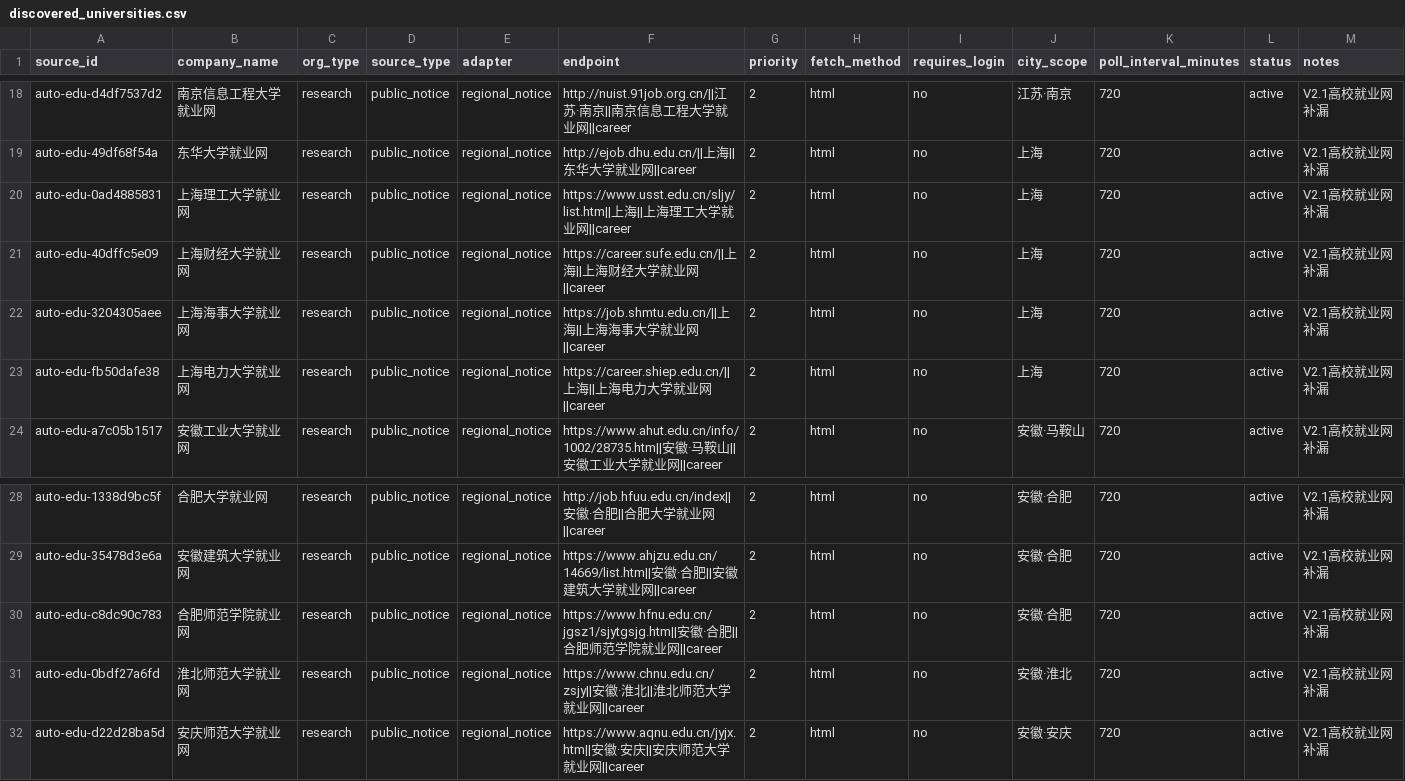
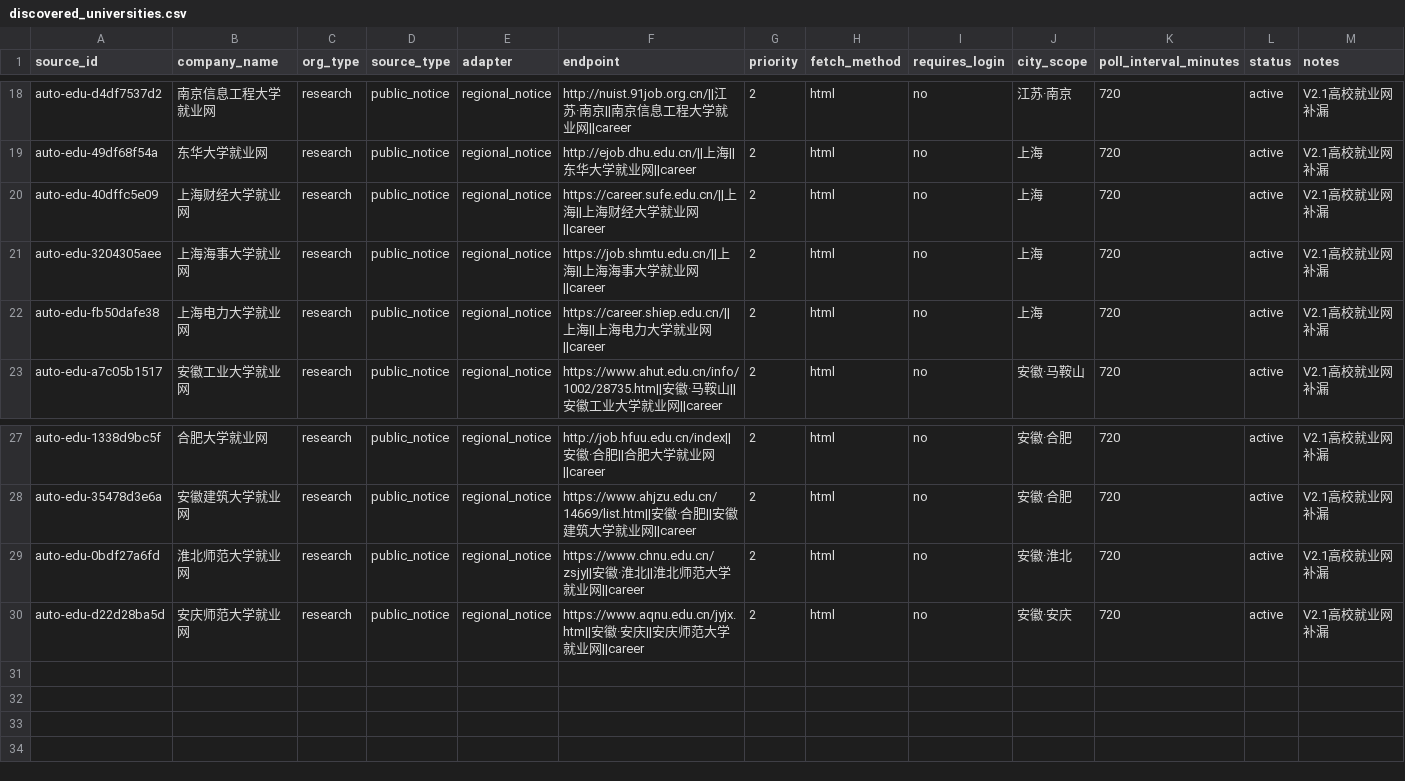
Before and after one commit to wanlingren/job-radar, a CSV file: config/discovered_universities.csv, drawn as a sheet; only a part is shown, gaps mark what is left out; rows hold the shown columns only; the diff names each change by its address in the sheet, - before the commit and + after, or states it on an @@ line.

Commit message:
chore(data): daily V2.1 regional job sync

```diff
--- a/config/discovered_universities.csv
+++ b/config/discovered_universities.csv
-row 20: auto-edu-0ad4885831 | 上海理工大学就业网 | research | public_notice | regional_notice | https://www.usst.edu.cn/sljy/list.htm||上海||上海理工大学就业网||career | 2 | html | no | 上海 | 720 | active | V2.1高校就业网补漏
-row 30: auto-edu-c8dc90c783 | 合肥师范学院就业网 | research | public_notice | regional_notice | https://www.hfnu.edu.cn/jgsz1/sjytgsjg.htm||安徽·合肥||合肥师范学院就业网||career | 2 | html | no | 安徽·合肥 | 720 | active | V2.1高校就业网补漏
```
Also changed, not shown: config/discovered_sources.csv, config/university_coverage.csv, 12 other files.
